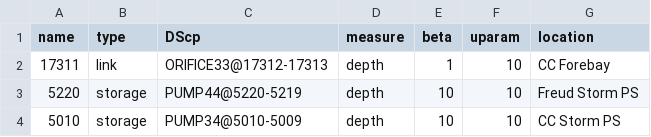
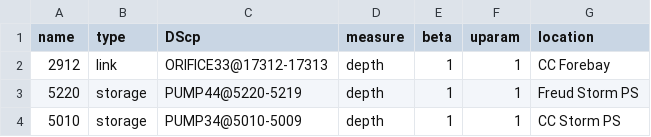
Before and after one commit to gregjewi/MBC-env, a CSV file: input_files/Upstream_Init_CC_FV_FREUD.csv, drawn as a sheet.

```diff
--- a/input_files/Upstream_Init_CC_FV_FREUD.csv
+++ b/input_files/Upstream_Init_CC_FV_FREUD.csv
@@ -1,4 +1,4 @@
 name,type,DScp,measure,beta,uparam,location
-17311,link,ORIFICE33@17312-17313,depth,1,10,CC Forebay
-5220,storage,PUMP44@5220-5219,depth,10,10,Freud Storm PS
-5010,storage,PUMP34@5010-5009,depth,10,10,CC Storm PS
+2912,link,ORIFICE33@17312-17313,depth,1,1,CC Forebay
+5220,storage,PUMP44@5220-5219,depth,1,1,Freud Storm PS
+5010,storage,PUMP34@5010-5009,depth,1,1,CC Storm PS
```
Also changed, not shown: 32 other files.
